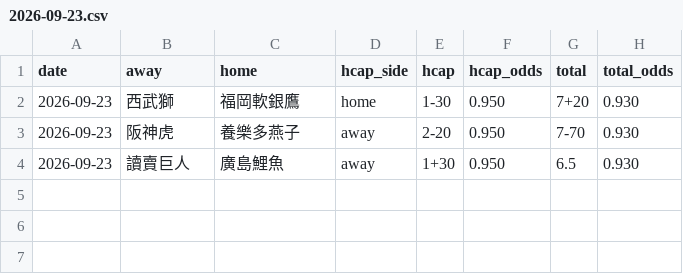
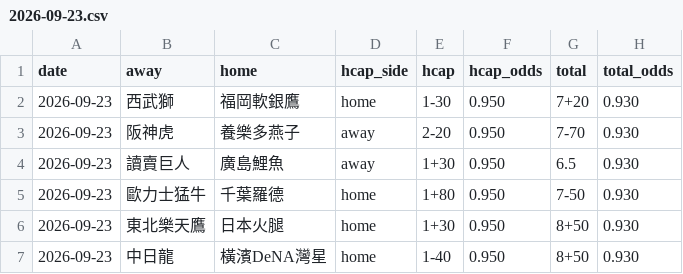
Before and after one commit to GizzyJeans/Codex-NPB, a CSV file: boards/2026-09-23.csv, drawn as a sheet; the diff names each change by its address in the sheet, - before the commit and + after, or states it on an @@ line.

```diff
--- a/boards/2026-09-23.csv
+++ b/boards/2026-09-23.csv
+row 5: 2026-09-23 | 歐力士猛牛 | 千葉羅德 | home | 1+80 | 0.950 | 7-50 | 0.930
+row 6: 2026-09-23 | 東北樂天鷹 | 日本火腿 | home | 1+30 | 0.950 | 8+50 | 0.930
+row 7: 2026-09-23 | 中日龍 | 橫濱DeNA灣星 | home | 1-40 | 0.950 | 8+50 | 0.930
```
